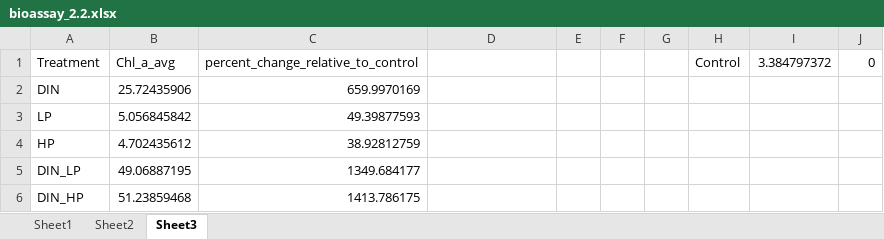
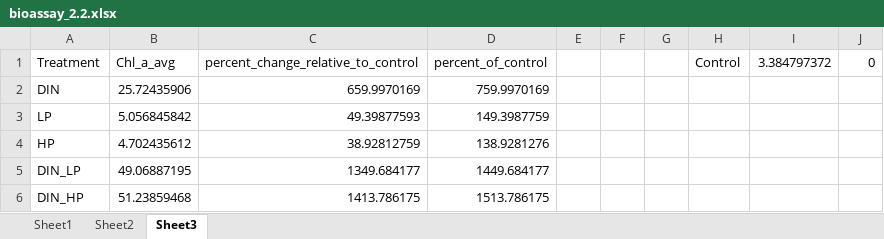
Before and after one commit to catds99/MS_Thesis_2023-2024, an Excel workbook: data/bioassay_2.2.xlsx, sheet Sheet3, drawn as a sheet; values as stored, in another font and other column widths than the file's, no borders; the diff names each change by its address in the sheet, - before the commit and + after, or states it on an @@ line.

```diff
--- a/data/bioassay_2.2.xlsx (sheet Sheet3)
+++ b/data/bioassay_2.2.xlsx (sheet Sheet3)
-D1: (empty)
+D1: percent_of_control
-D2 (percent_of_control): (empty)
+D2 (percent_of_control): 759.9970169
-D3 (percent_of_control): (empty)
+D3 (percent_of_control): 149.3987759
-D4 (percent_of_control): (empty)
+D4 (percent_of_control): 138.9281276
-D5 (percent_of_control): (empty)
+D5 (percent_of_control): 1449.684177
-D6 (percent_of_control): (empty)
+D6 (percent_of_control): 1513.786175
```
Also changed, not shown: Stats_results_phytoclass.xlsx, data/bioassay_1.2.xlsx, 8 other files.
